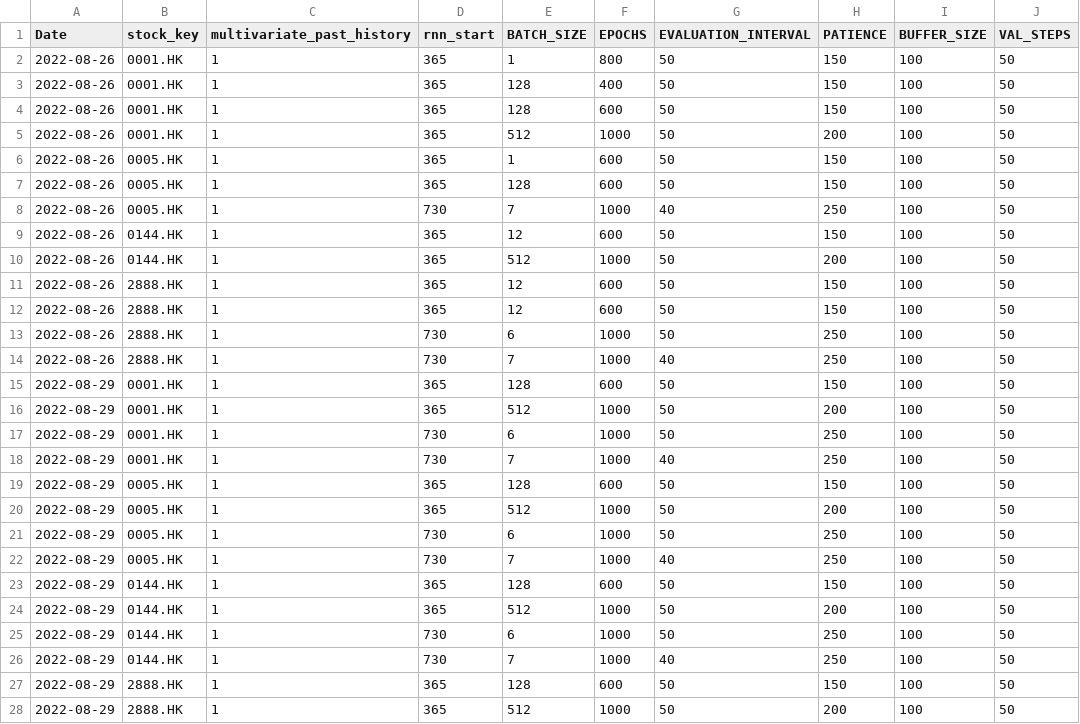
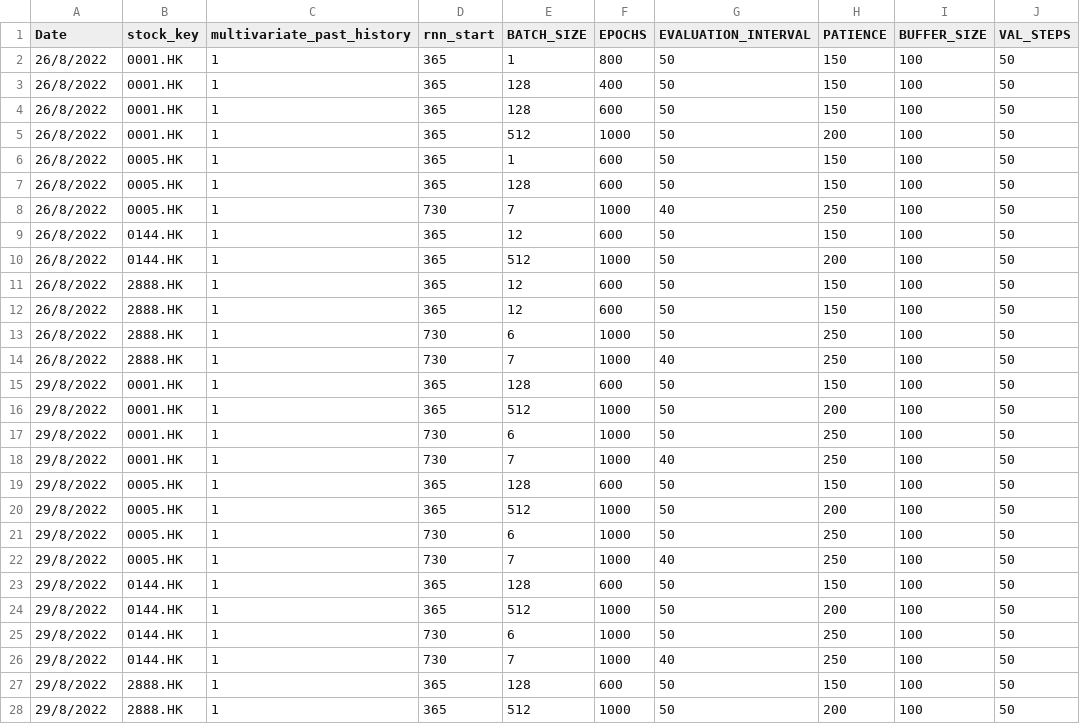
Before and after one commit to laps-odoo/test, a CSV file: multi_stocks_multi_predictions_learning_parameters.csv, drawn as a sheet; only a part is shown; the diff covers the shown part only; the diff names each change by its address in the sheet, - before the commit and + after, or states it on an @@ line.

Commit message:
ML update 20220909

```diff
--- a/multi_stocks_multi_predictions_learning_parameters.csv
+++ b/multi_stocks_multi_predictions_learning_parameters.csv
-A2:A14 (Date): 2022-08-26
+A2:A14 (Date): 26/8/2022
-A15:A28 (Date): 2022-08-29
+A15:A28 (Date): 29/8/2022
```
Also changed, not shown: 118 edited cells elsewhere in this file.
